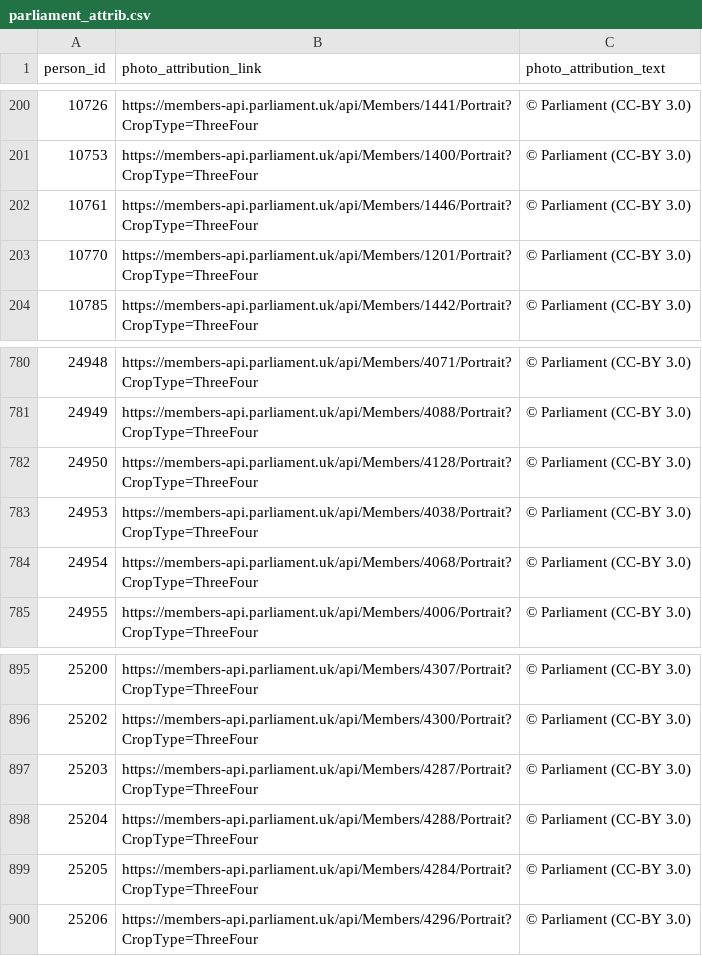
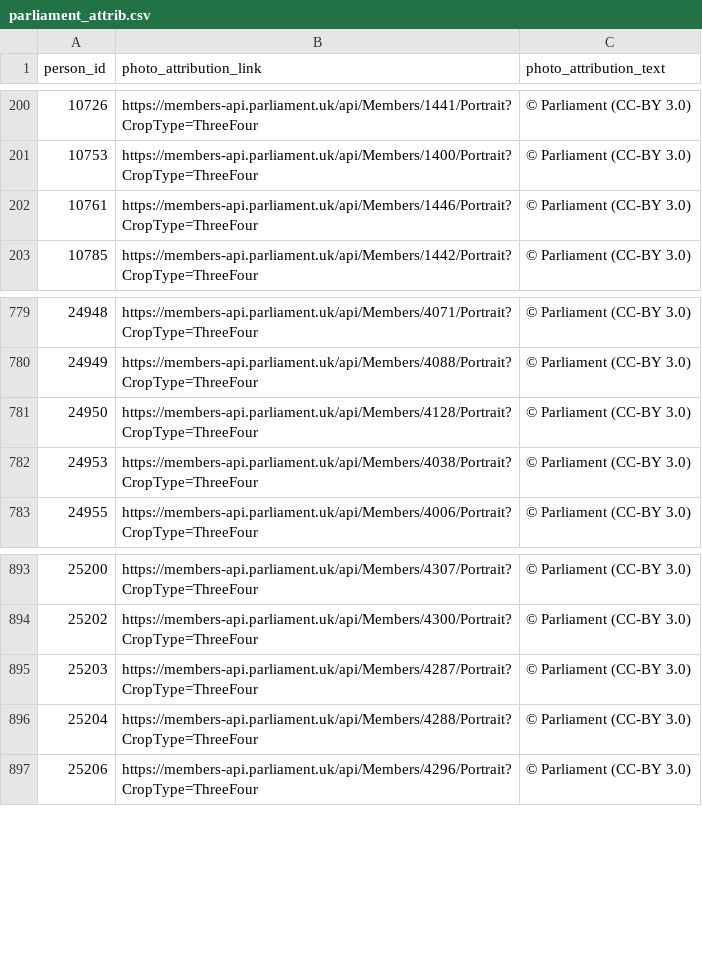
Before and after one commit to mysociety/twfy_representative_portraits, a CSV file: source/attrib/parliament_attrib.csv, drawn as a sheet; only a part is shown, gaps mark what is left out.

```diff
--- a/source/attrib/parliament_attrib.csv
+++ b/source/attrib/parliament_attrib.csv
@@ -202,3 +202,2 @@ person_id,photo_attribution_link,photo_attribution_text
 10761,https://members-api.parliament.uk/api/Members/1446/Portrait?CropType=ThreeFour,© Parliament (CC-BY 3.0)
-10770,https://members-api.parliament.uk/api/Members/1201/Portrait?CropType=ThreeFour,© Parliament (CC-BY 3.0)
 10785,https://members-api.parliament.uk/api/Members/1442/Portrait?CropType=ThreeFour,© Parliament (CC-BY 3.0)
@@ -783,3 +782,2 @@ person_id,photo_attribution_link,photo_attribution_text
 24953,https://members-api.parliament.uk/api/Members/4038/Portrait?CropType=ThreeFour,© Parliament (CC-BY 3.0)
-24954,https://members-api.parliament.uk/api/Members/4068/Portrait?CropType=ThreeFour,© Parliament (CC-BY 3.0)
 24955,https://members-api.parliament.uk/api/Members/4006/Portrait?CropType=ThreeFour,© Parliament (CC-BY 3.0)
@@ -898,3 +896,2 @@ person_id,photo_attribution_link,photo_attribution_text
 25204,https://members-api.parliament.uk/api/Members/4288/Portrait?CropType=ThreeFour,© Parliament (CC-BY 3.0)
-25205,https://members-api.parliament.uk/api/Members/4284/Portrait?CropType=ThreeFour,© Parliament (CC-BY 3.0)
 25206,https://members-api.parliament.uk/api/Members/4296/Portrait?CropType=ThreeFour,© Parliament (CC-BY 3.0)
```
Also changed, not shown: 1 other file.
